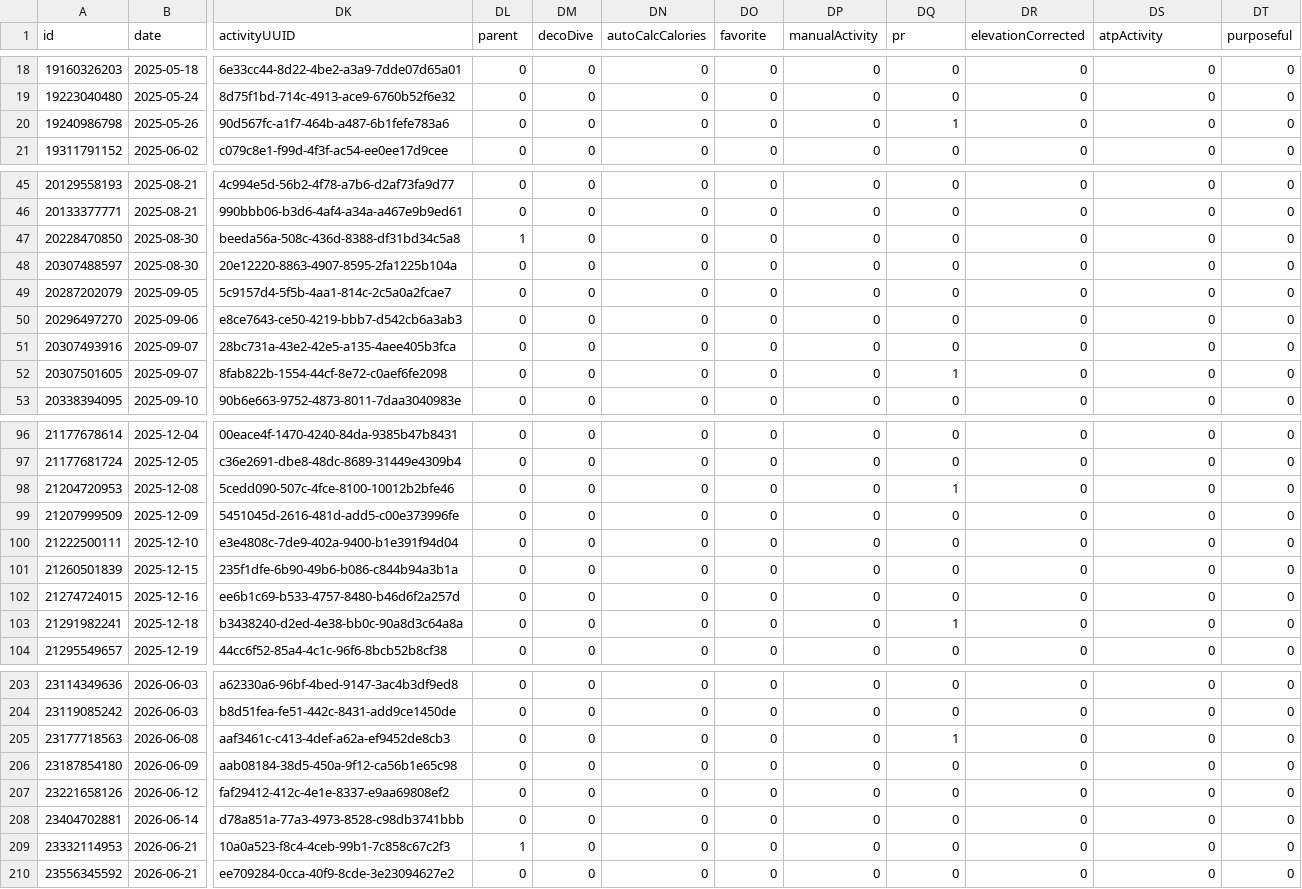
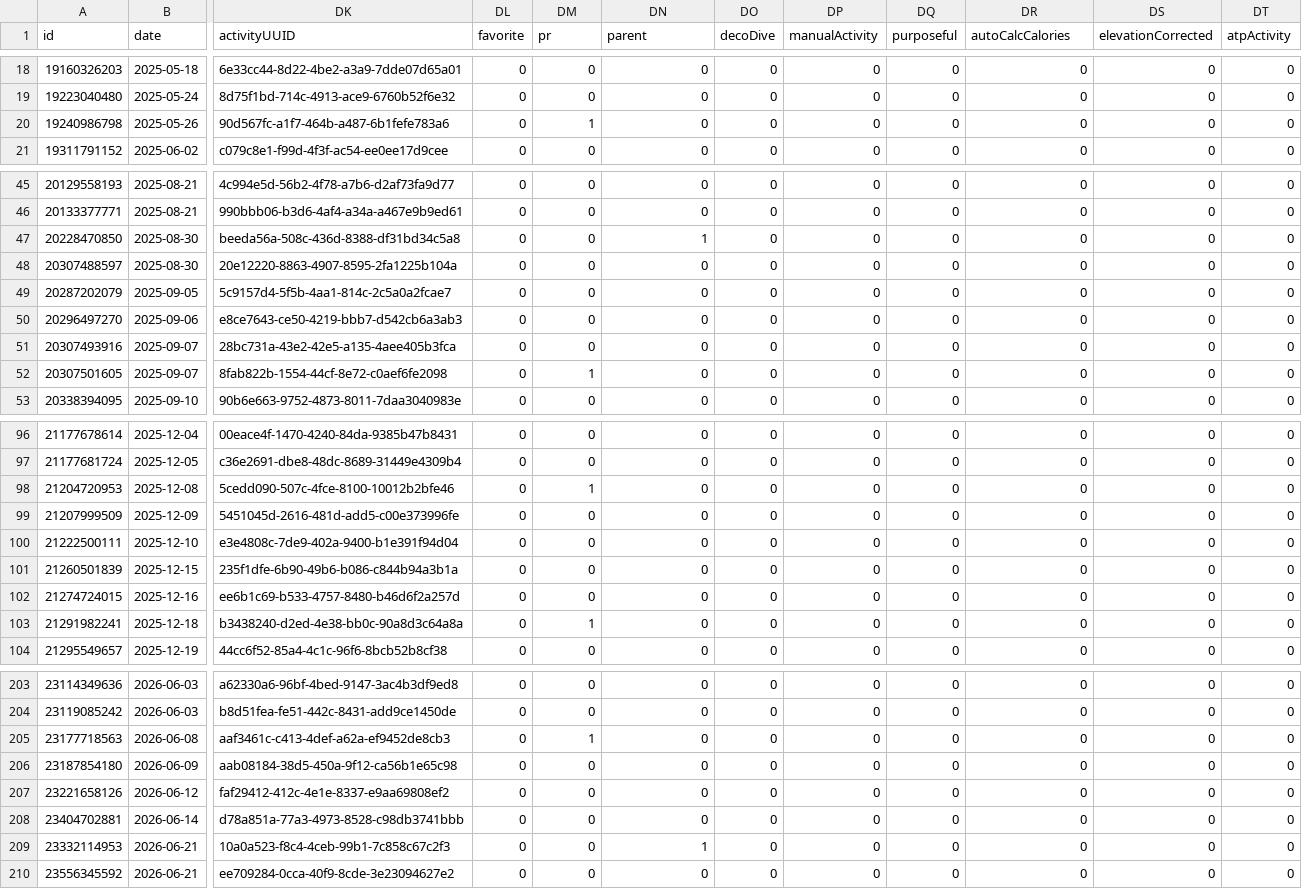
Before and after one commit to nicolasmahut-ui/garmin-data-frere, a CSV file: activites.csv, drawn as a sheet; only a part is shown, gaps mark what is left out; the diff covers the shown part only; the diff names each change by its address in the sheet, - before the commit and + after, or states it on an @@ line.

Commit message:
activites 2026-09-01 15:00

```diff
--- a/activites.csv
+++ b/activites.csv
-DL1: parent
+DL1: favorite
-DM1: decoDive
+DM1: pr
-DN1: autoCalcCalories
+DN1: parent
-DO1: favorite
+DO1: decoDive
-DQ1: pr
+DQ1: purposeful
-DR1: elevationCorrected
+DR1: autoCalcCalories
-DS1: atpActivity
+DS1: elevationCorrected
-DT1: purposeful
+DT1: atpActivity
-DM20 (pr): 0
+DM20 (pr): 1
-DQ20 (purposeful): 1
+DQ20 (purposeful): 0
-DL47 (favorite): 1
+DL47 (favorite): 0
-DN47 (parent): 0
+DN47 (parent): 1
-DM52 (pr): 0
+DM52 (pr): 1
-DQ52 (purposeful): 1
+DQ52 (purposeful): 0
-DM98 (pr): 0
+DM98 (pr): 1
-DQ98 (purposeful): 1
+DQ98 (purposeful): 0
-DM103 (pr): 0
+DM103 (pr): 1
-DQ103 (purposeful): 1
+DQ103 (purposeful): 0
-DM205 (pr): 0
+DM205 (pr): 1
-DQ205 (purposeful): 1
+DQ205 (purposeful): 0
-DL209 (favorite): 1
+DL209 (favorite): 0
-DN209 (parent): 0
+DN209 (parent): 1
```
Also changed, not shown: 14 edited cells elsewhere in this file.
